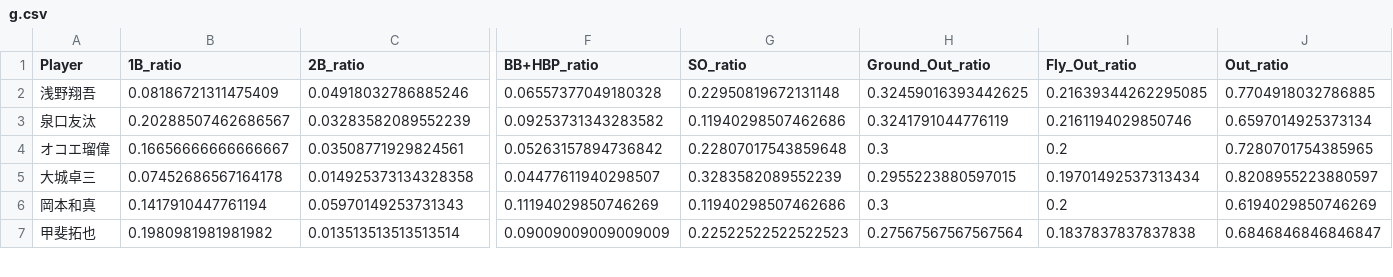
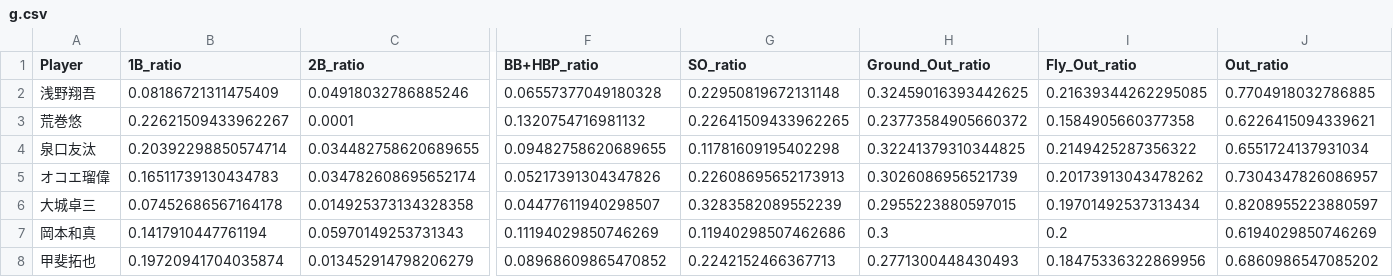
Before and after one commit to Kakeru-O/NPB_Game_Simulator, a CSV file: data/processed/2025/g.csv, drawn as a sheet; only a part is shown, gaps mark what is left out; addresses are those after the commit; rows hold the shown columns only; the diff covers the shown part only; the diff names each change by its address in the sheet, - before the commit and + after, or states it on an @@ line.

```diff
--- a/data/processed/2025/g.csv
+++ b/data/processed/2025/g.csv
+row 3: 荒巻悠 | 0.22621509433962267 | 0.0001 | 0.1320754716981132 | 0.22641509433962265 | 0.23773584905660372 | 0.1584905660377358 | 0.6226415094339621
-B4 (1B_ratio): 0.20288507462686567
+B4 (1B_ratio): 0.20392298850574714
-C4 (2B_ratio): 0.03283582089552239
+C4 (2B_ratio): 0.034482758620689655
-F4 (BB+HBP_ratio): 0.09253731343283582
+F4 (BB+HBP_ratio): 0.09482758620689655
-G4 (SO_ratio): 0.11940298507462686
+G4 (SO_ratio): 0.11781609195402298
-H4 (Ground_Out_ratio): 0.3241791044776119
+H4 (Ground_Out_ratio): 0.32241379310344825
-I4 (Fly_Out_ratio): 0.2161194029850746
+I4 (Fly_Out_ratio): 0.2149425287356322
-J4 (Out_ratio): 0.6597014925373134
+J4 (Out_ratio): 0.6551724137931034
-B5 (1B_ratio): 0.16656666666666667
+B5 (1B_ratio): 0.16511739130434783
-C5 (2B_ratio): 0.03508771929824561
+C5 (2B_ratio): 0.034782608695652174
-F5 (BB+HBP_ratio): 0.05263157894736842
+F5 (BB+HBP_ratio): 0.05217391304347826
-G5 (SO_ratio): 0.22807017543859648
+G5 (SO_ratio): 0.22608695652173913
-H5 (Ground_Out_ratio): 0.3
+H5 (Ground_Out_ratio): 0.3026086956521739
-I5 (Fly_Out_ratio): 0.2
+I5 (Fly_Out_ratio): 0.20173913043478262
-J5 (Out_ratio): 0.7280701754385965
+J5 (Out_ratio): 0.7304347826086957
-B8 (1B_ratio): 0.1980981981981982
+B8 (1B_ratio): 0.19720941704035874
-C8 (2B_ratio): 0.013513513513513514
+C8 (2B_ratio): 0.013452914798206279
-F8 (BB+HBP_ratio): 0.09009009009009009
+F8 (BB+HBP_ratio): 0.08968609865470852
-G8 (SO_ratio): 0.22522522522522523
+G8 (SO_ratio): 0.2242152466367713
-H8 (Ground_Out_ratio): 0.27567567567567564
+H8 (Ground_Out_ratio): 0.2771300448430493
-I8 (Fly_Out_ratio): 0.1837837837837838
+I8 (Fly_Out_ratio): 0.18475336322869956
-J8 (Out_ratio): 0.6846846846846847
+J8 (Out_ratio): 0.6860986547085202
```
Also changed, not shown: 86 edited cells elsewhere in this file, data/processed/2025/c.csv, data/processed/2025/db.csv, 22 other files.
